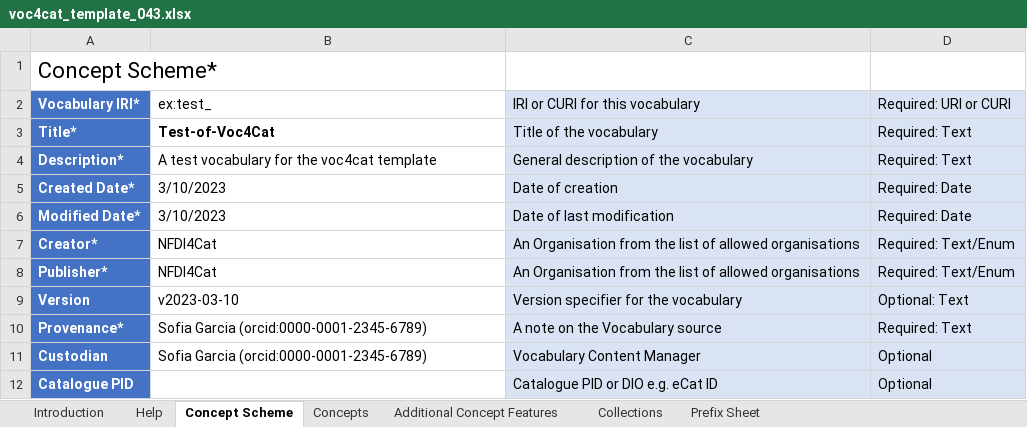
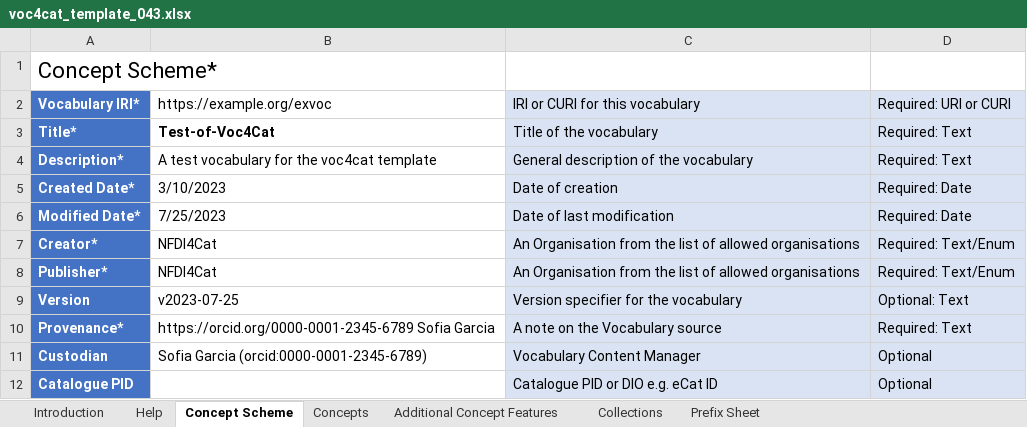
Before and after one commit to nfdi4cat/voc4cat, an Excel workbook: templates/voc4cat_template_043.xlsx, sheet Concept Scheme, drawn as a sheet; values as stored, in another font and other column widths than the file's, no borders; the diff names each change by its address in the sheet, - before the commit and + after, or states it on an @@ line.

```diff
--- a/templates/voc4cat_template_043.xlsx (sheet Concept Scheme)
+++ b/templates/voc4cat_template_043.xlsx (sheet Concept Scheme)
-B2: ex:test_
+B2: https://example.org/exvoc
-B6: 3/10/2023
+B6: 7/25/2023
-B9: v2023-03-10
+B9: v2023-07-25
-B10: Sofia Garcia (orcid:0000-0001-2345-6789)
+B10: https://orcid.org/0000-0001-2345-6789 Sofia Garcia
```
Also changed, not shown: sheet Concepts, sheet Prefix Sheet, sheet Additional Concept Features, sheet Collections, 7 other files.
